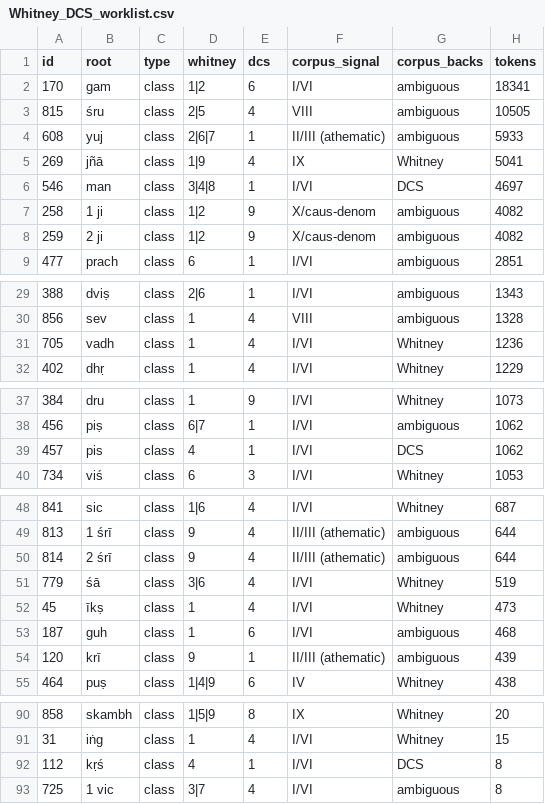
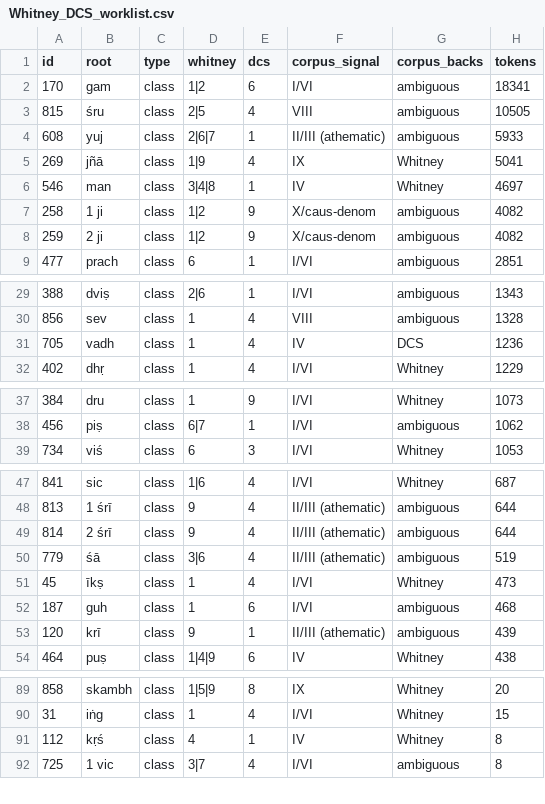
Before and after one commit to gasyoun/WhitneyRoots, a CSV file: Whitney_DCS_worklist.csv, drawn as a sheet; only a part is shown, gaps mark what is left out; the diff covers the shown part only.

```diff
--- a/Whitney_DCS_worklist.csv
+++ b/Whitney_DCS_worklist.csv
@@ -5,3 +5,3 @@ id,root,type,whitney,dcs,corpus_signal,corpus_backs,tokens
 269,jñā,class,1|9,4,IX,Whitney,5041
-546,man,class,3|4|8,1,I/VI,DCS,4697
+546,man,class,3|4|8,1,IV,Whitney,4697
 258,1 ji,class,1|2,9,X/caus-denom,ambiguous,4082
@@ -30,3 +30,3 @@ id,root,type,whitney,dcs,corpus_signal,corpus_backs,tokens
 856,sev,class,1,4,VIII,ambiguous,1328
-705,vadh,class,1,4,I/VI,Whitney,1236
+705,vadh,class,1,4,IV,DCS,1236
 402,dhṛ,class,1,4,I/VI,Whitney,1229
@@ -38,3 +38,2 @@ id,root,type,whitney,dcs,corpus_signal,corpus_backs,tokens
 456,piṣ,class,6|7,1,I/VI,ambiguous,1062
-457,pis,class,4,1,I/VI,DCS,1062
 734,viś,class,6,3,I/VI,Whitney,1053
@@ -50,3 +49,3 @@ id,root,type,whitney,dcs,corpus_signal,corpus_backs,tokens
 814,2 śrī,class,9,4,II/III (athematic),ambiguous,644
-779,śā,class,3|6,4,I/VI,Whitney,519
+779,śā,class,3|6,4,II/III (athematic),ambiguous,519
 45,īkṣ,class,1,4,I/VI,Whitney,473
@@ -91,3 +90,3 @@ id,root,type,whitney,dcs,corpus_signal,corpus_backs,tokens
 31,iṅg,class,1,4,I/VI,Whitney,15
-112,kṛś,class,4,1,I/VI,DCS,8
+112,kṛś,class,4,1,IV,Whitney,8
 725,1 vic,class,3|7,4,I/VI,ambiguous,8
```
Also changed, not shown: 1 edited cell elsewhere in this file, 6 other files.
